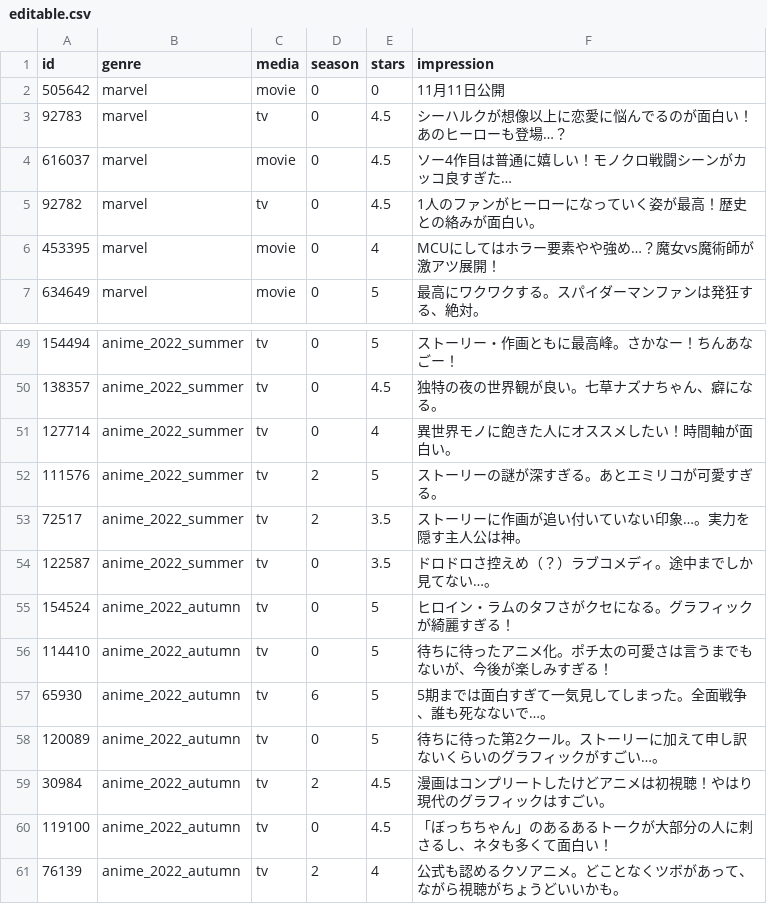
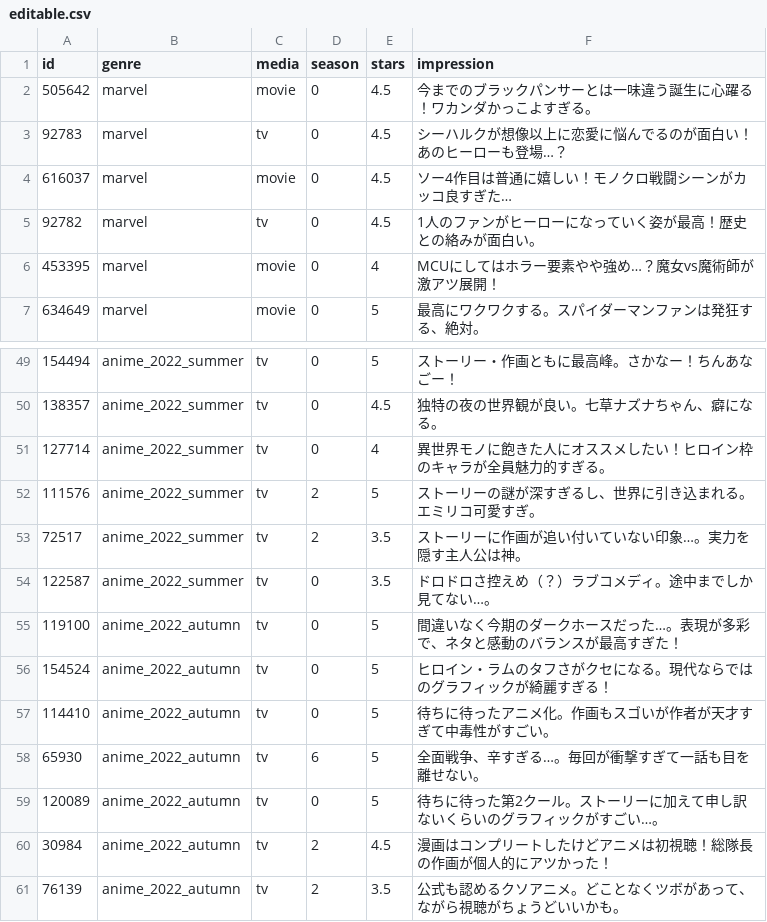
Before and after one commit to Kitsuya0828/React-Netflix-clone, a CSV file: data/editable.csv, drawn as a sheet; only a part is shown, gaps mark what is left out.

Commit message:
[add] update data

```diff
--- a/data/editable.csv
+++ b/data/editable.csv
@@ -1,3 +1,3 @@
 id,genre,media,season,stars,impression
-505642,marvel,movie,0,0,11月11日公開
+505642,marvel,movie,0,4.5,今までのブラックパンサーとは一味違う誕生に心躍る！ワカンダかっこよすぎる。
 92783,marvel,tv,0,4.5,シーハルクが想像以上に恋愛に悩んでるのが面白い！あのヒーローも登場…？
@@ -50,12 +50,12 @@ id,genre,media,season,stars,impression
 138357,anime_2022_summer,tv,0,4.5,独特の夜の世界観が良い。七草ナズナちゃん、癖になる。
-127714,anime_2022_summer,tv,0,4,異世界モノに飽きた人にオススメしたい！時間軸が面白い。
-111576,anime_2022_summer,tv,2,5,ストーリーの謎が深すぎる。あとエミリコが可愛すぎる。
+127714,anime_2022_summer,tv,0,4,異世界モノに飽きた人にオススメしたい！ヒロイン枠のキャラが全員魅力的すぎる。
+111576,anime_2022_summer,tv,2,5,ストーリーの謎が深すぎるし、世界に引き込まれる。エミリコ可愛すぎ。
 72517,anime_2022_summer,tv,2,3.5,ストーリーに作画が追い付いていない印象…。実力を隠す主人公は神。
 122587,anime_2022_summer,tv,0,3.5,ドロドロさ控えめ（？）ラブコメディ。途中までしか見てない…。
-154524,anime_2022_autumn,tv,0,5,ヒロイン・ラムのタフさがクセになる。グラフィックが綺麗すぎる！
-114410,anime_2022_autumn,tv,0,5,待ちに待ったアニメ化。ポチ太の可愛さは言うまでもないが、今後が楽しみすぎる！
-65930,anime_2022_autumn,tv,6,5,5期までは面白すぎて一気見してしまった。全面戦争、誰も死なないで…。
+119100,anime_2022_autumn,tv,0,5,間違いなく今期のダークホースだった…。表現が多彩で、ネタと感動のバランスが最高すぎた！
+154524,anime_2022_autumn,tv,0,5,ヒロイン・ラムのタフさがクセになる。現代ならではのグラフィックが綺麗すぎる！
+114410,anime_2022_autumn,tv,0,5,待ちに待ったアニメ化。作画もスゴいが作者が天才すぎて中毒性がすごい。
+65930,anime_2022_autumn,tv,6,5,全面戦争、辛すぎる…。毎回が衝撃すぎて一話も目を離せない。
 120089,anime_2022_autumn,tv,0,5,待ちに待った第2クール。ストーリーに加えて申し訳ないくらいのグラフィックがすごい…。
-30984,anime_2022_autumn,tv,2,4.5,漫画はコンプリートしたけどアニメは初視聴！やはり現代のグラフィックはすごい。
-119100,anime_2022_autumn,tv,0,4.5,「ぼっちちゃん」のあるあるトークが大部分の人に刺さるし、ネタも多くて面白い！
-76139,anime_2022_autumn,tv,2,4,公式も認めるクソアニメ。どことなくツボがあって、ながら視聴がちょうどいいかも。
+30984,anime_2022_autumn,tv,2,4.5,漫画はコンプリートしたけどアニメは初視聴！総隊長の作画が個人的にアツかった！
+76139,anime_2022_autumn,tv,2,3.5,公式も認めるクソアニメ。どことなくツボがあって、ながら視聴がちょうどいいかも。
```
Also changed, not shown: 1 other file.
